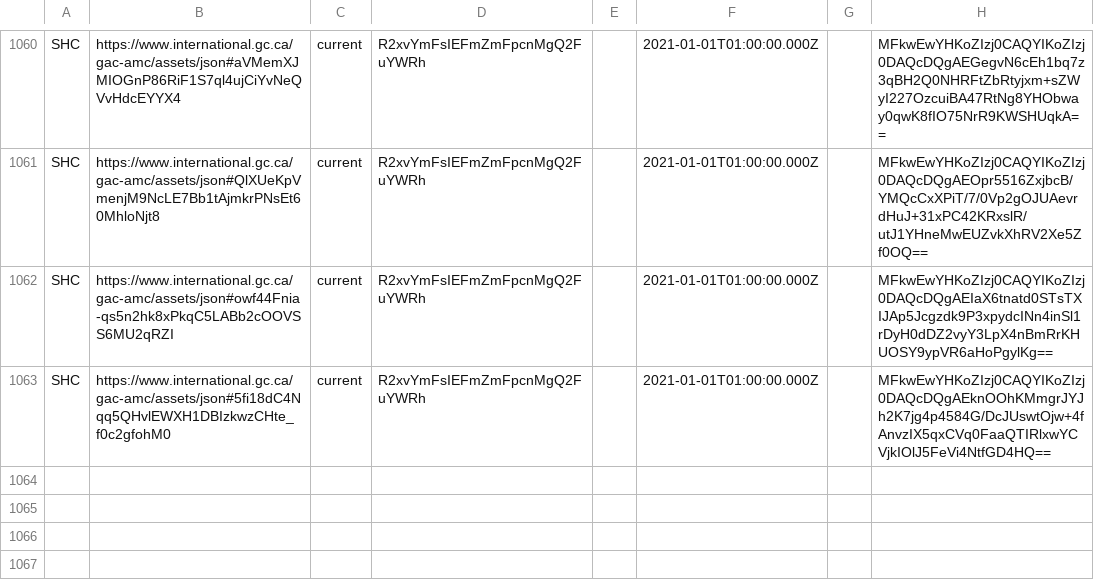
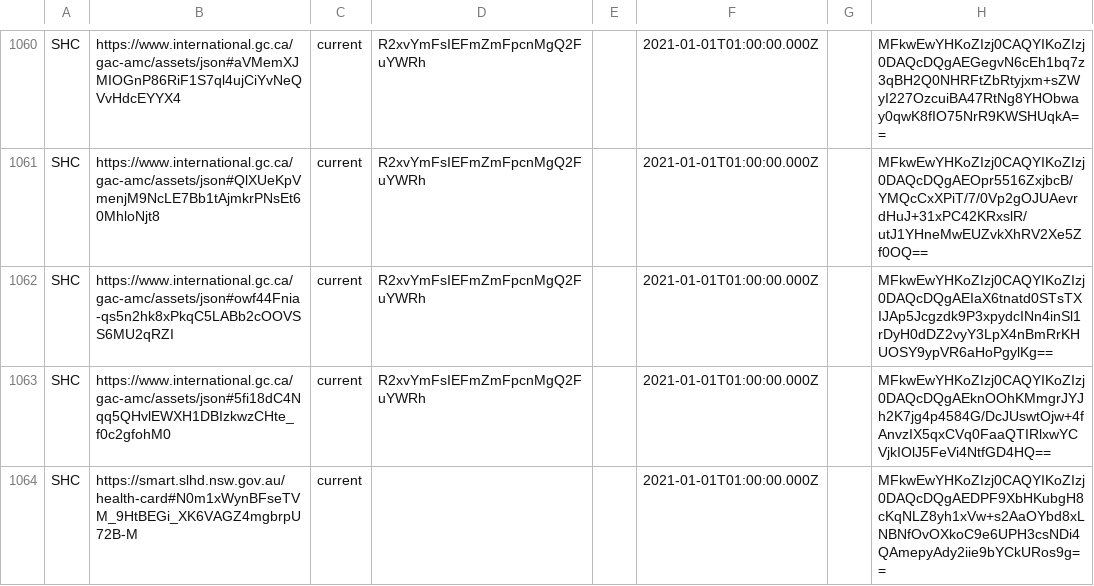
Before and after one commit to Path-Check/trust-registry, a CSV file: registry_normalized.csv, drawn as a sheet; only a part is shown, gaps mark what is left out; the diff names each change by its address in the sheet, - before the commit and + after, or states it on an @@ line.

Commit message:
Registry updates for 2022-01-07

```diff
--- a/registry_normalized.csv
+++ b/registry_normalized.csv
+row 1064: SHC | https://smart.slhd.nsw.gov.au/health-card#N0m1xWynBFseTVM_9HtBEGi_XK6VAGZ4mgbrpU72B-M | current |  |  | 2021-01-01T01:00:00.000Z |  | MFkwEwYHKoZIzj0CAQYIKoZIzj0DAQcDQgAEDPF9XbHKubgH8cKqNLZ8yh1xVw+s2AaOYbd8xLNBNfOvOXkoC9e6UPH3csNDi4QAmepyAdy2iie9bYCkURos9g==
```
Also changed, not shown: 2 other files.
